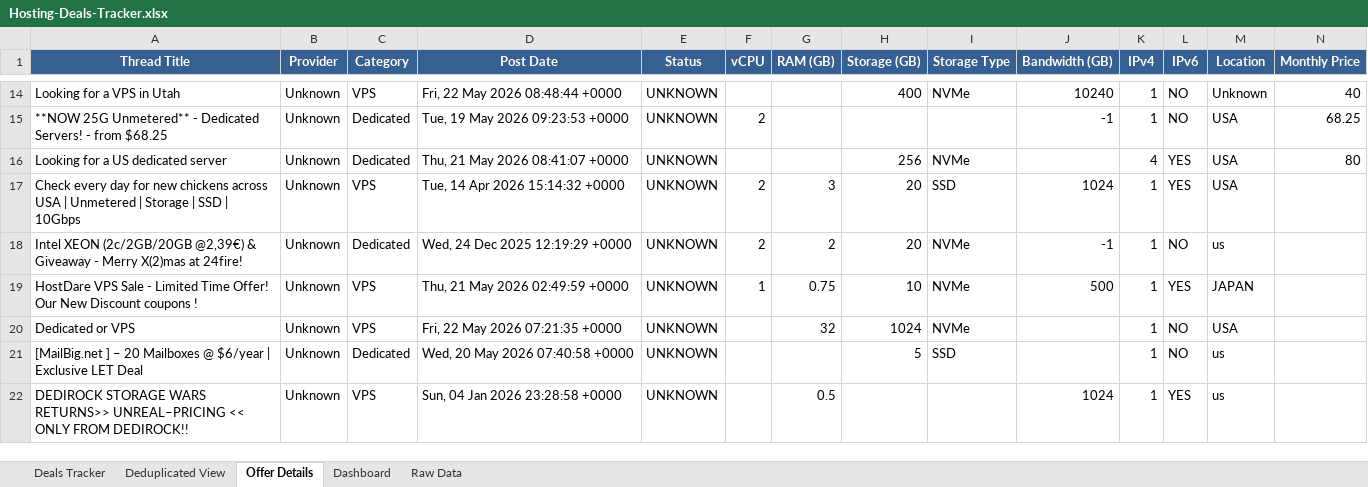
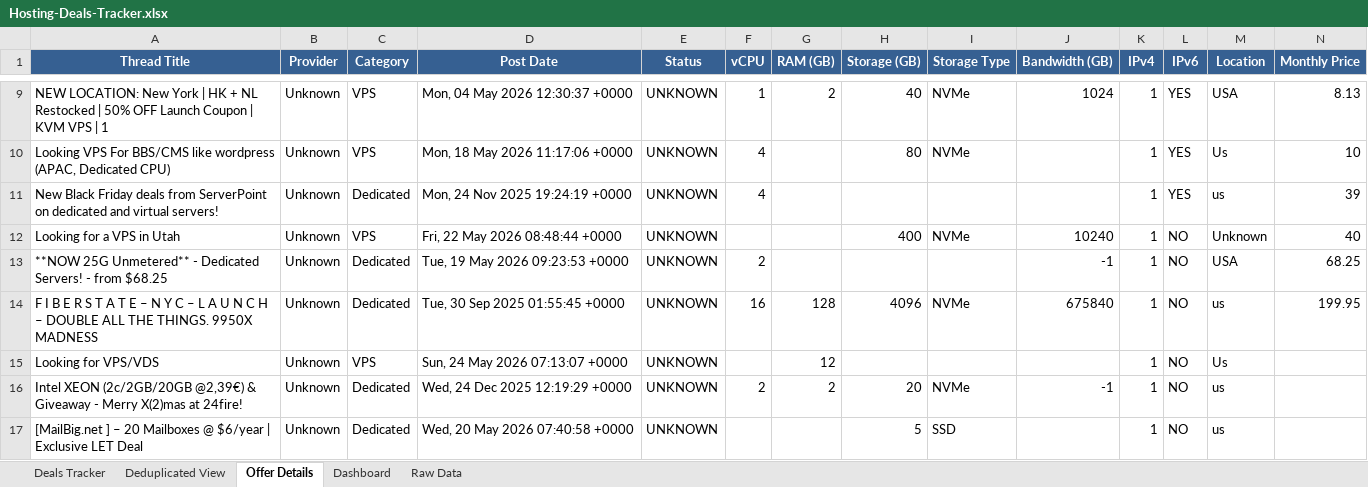
Before and after one commit to bojak83318/hosting-deals-tracker, an Excel workbook: output/Hosting-Deals-Tracker.xlsx, sheet Offer Details, drawn as a sheet; only a part is shown, gaps mark what is left out; values as stored, in another font and other column widths than the file's, no borders; removed rows and columns are numbered as before the commit, all else as after; rows hold the shown columns only; the diff covers the shown part only; the diff names each change by its address in the sheet, - before the commit and + after, or states it on an @@ line.

```diff
--- a/output/Hosting-Deals-Tracker.xlsx (sheet Offer Details)
+++ b/output/Hosting-Deals-Tracker.xlsx (sheet Offer Details)
+row 9: NEW LOCATION: New York | HK + NL Restocked | 50% OFF Launch Coupon | KVM VPS | 1 | Unknown | VPS | Mon, 04 May 2026 12:30:37 +0000 | UNKNOWN | 1 | 2 | 40 | NVMe | 1024 | 1 | YES | USA | 8.13
+row 10: Looking VPS For BBS/CMS like wordpress (APAC, Dedicated CPU) | Unknown | VPS | Mon, 18 May 2026 11:17:06 +0000 | UNKNOWN | 4 |  | 80 | NVMe |  | 1 | YES | Us | 10
+row 11: New Black Friday deals from ServerPoint on dedicated and virtual servers! | Unknown | Dedicated | Mon, 24 Nov 2025 19:24:19 +0000 | UNKNOWN | 4 |  |  |  |  | 1 | YES | us | 39
-row 16: Looking for a US dedicated server | Unknown | Dedicated | Thu, 21 May 2026 08:41:07 +0000 | UNKNOWN |  |  | 256 | NVMe |  | 4 | YES | USA | 80
-row 17: Check every day for new chickens across USA | Unmetered | Storage | SSD | 10Gbps | Unknown | VPS | Tue, 14 Apr 2026 15:14:32 +0000 | UNKNOWN | 2 | 3 | 20 | SSD | 1024 | 1 | YES | USA
+row 14: F I B E R S T A T E – N Y C – L A U N C H – DOUBLE ALL THE THINGS. 9950X MADNESS | Unknown | Dedicated | Tue, 30 Sep 2025 01:55:45 +0000 | UNKNOWN | 16 | 128 | 4096 | NVMe | 675840 | 1 | NO | us | 199.95
+row 15: Looking for VPS/VDS | Unknown | VPS | Sun, 24 May 2026 07:13:07 +0000 | UNKNOWN |  | 12 |  |  |  | 1 | NO | Us
-row 19: HostDare VPS Sale - Limited Time Offer! Our New Discount coupons ! | Unknown | VPS | Thu, 21 May 2026 02:49:59 +0000 | UNKNOWN | 1 | 0.75 | 10 | NVMe | 500 | 1 | YES | JAPAN
-row 20: Dedicated or VPS | Unknown | VPS | Fri, 22 May 2026 07:21:35 +0000 | UNKNOWN |  | 32 | 1024 | NVMe |  | 1 | NO | USA
-row 22: DEDIROCK STORAGE WARS RETURNS>> UNREAL–PRICING << ONLY FROM DEDIROCK!! | Unknown | VPS | Sun, 04 Jan 2026 23:28:58 +0000 | UNKNOWN |  | 0.5 |  |  | 1024 | 1 | YES | us
```
Also changed, not shown: 4 added rows, 8 removed rows and 8 edited cells elsewhere in this sheet, sheet Raw Data, sheet Deals Tracker, sheet Deduplicated View, sheet Dashboard, 1 other file.
